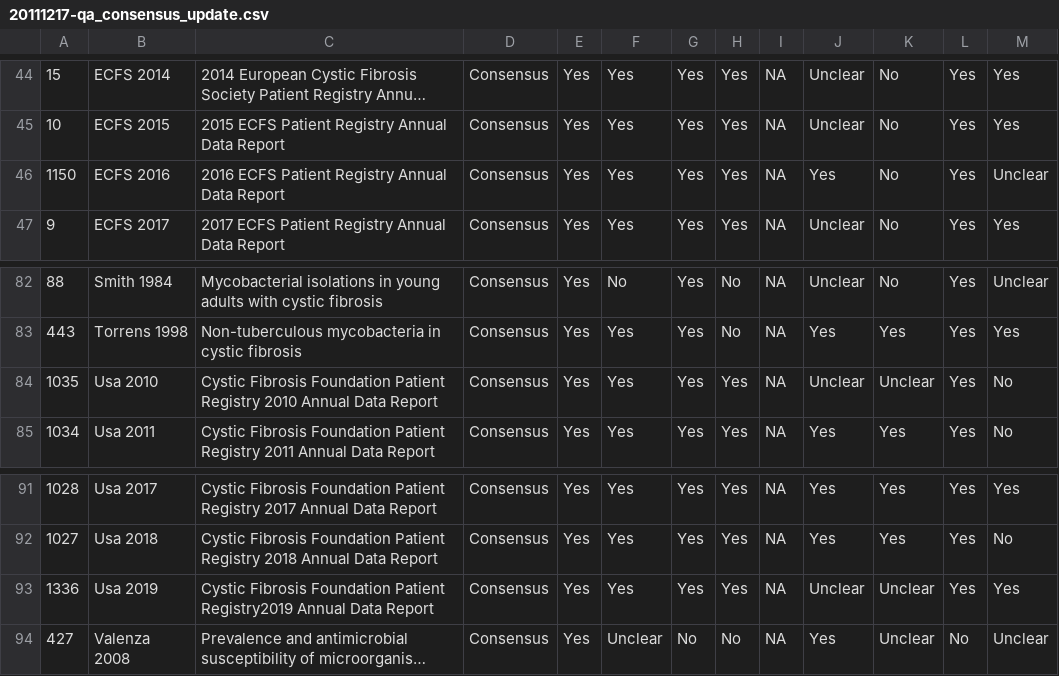
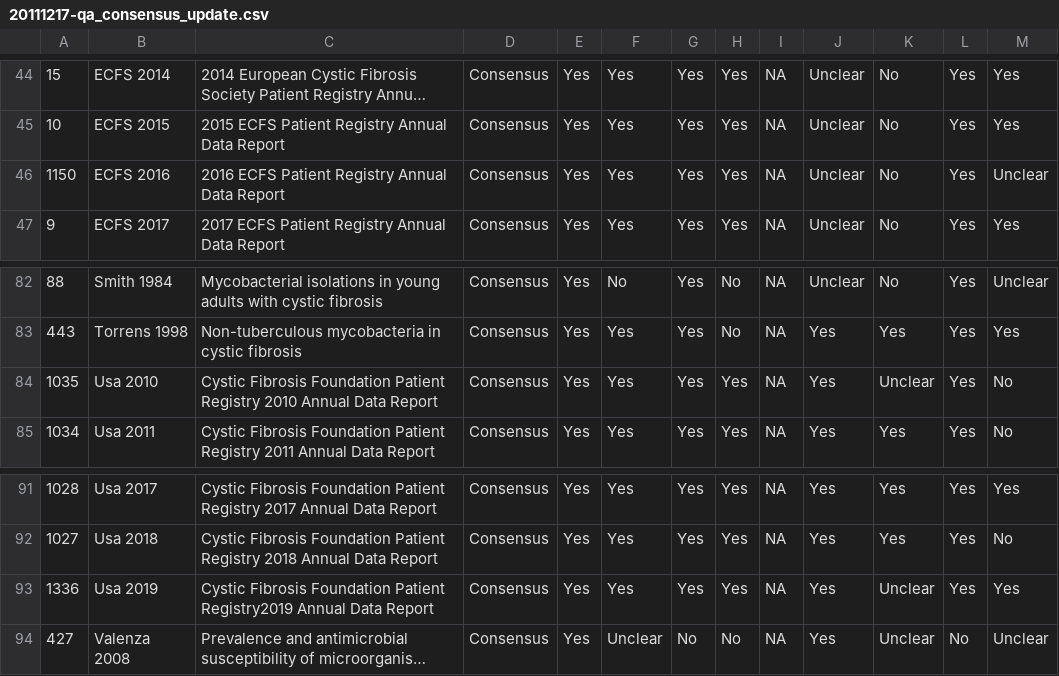
Before and after one commit to azmigueldario/SR_prevalence_NTM, a CSV file: input/20111217-qa_consensus_update.csv, drawn as a sheet; only a part is shown, gaps mark what is left out; long unchanged cells end in …; the diff covers the shown part only; the diff names each change by its address in the sheet, - before the commit and + after, or states it on an @@ line.

```diff
--- a/input/20111217-qa_consensus_update.csv
+++ b/input/20111217-qa_consensus_update.csv
-J46: Yes
+J46: Unclear
-J84: Unclear
+J84: Yes
-J93: Unclear
+J93: Yes
```
Also changed, not shown: 17 edited cells elsewhere in this file.
